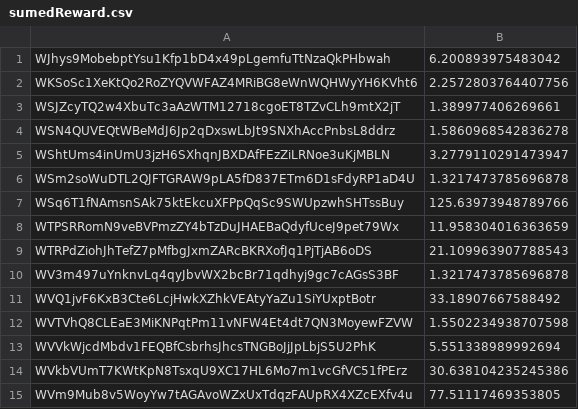
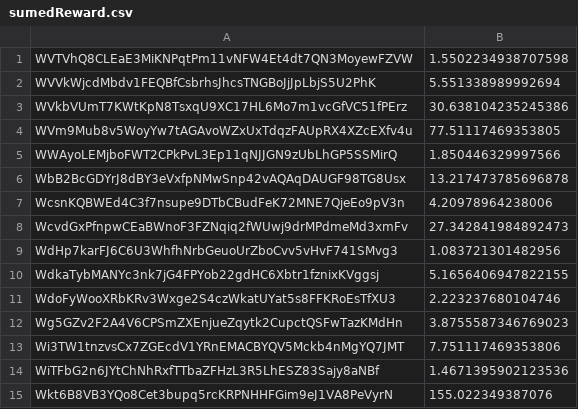
Before and after one commit to Coinversation/staticScripts, a CSV file: assets/sumedReward.csv, drawn as a sheet; only a part is shown; the shorter side is filled out with more unchanged rows; the diff names each change by its address in the sheet, - before the commit and + after, or states it on an @@ line.

```diff
--- a/assets/sumedReward.csv
+++ b/assets/sumedReward.csv
-row 1: WJhys9MobebptYsu1Kfp1bD4x49pLgemfuTtNzaQkPHbwah | 6.200893975483042
-row 2: WKSoSc1XeKtQo2RoZYQVWFAZ4MRiBG8eWnWQHWyYH6KVht6 | 2.2572803764407756
-row 3: WSJZcyTQ2w4XbuTc3aAzWTM12718cgoET8TZvCLh9mtX2jT | 1.389977406269661
-row 4: WSN4QUVEQtWBeMdJ6Jp2qDxswLbJt9SNXhAccPnbsL8ddrz | 1.5860968542836278
-row 5: WShtUms4inUmU3jzH6SXhqnJBXDAfFEzZiLRNoe3uKjMBLN | 3.2779110291473947
-row 6: WSm2soWuDTL2QJFTGRAW9pLA5fD837ETm6D1sFdyRP1aD4U | 1.3217473785696878
-row 7: WSq6T1fNAmsnSAk75ktEkcuXFPpQqSc9SWUpzwhSHTssBuy | 125.63973948789766
-row 8: WTPSRRomN9veBVPmzZY4bTzDuJHAEBaQdyfUceJ9pet79Wx | 11.958304016363659
-row 9: WTRPdZiohJhTefZ7pMfbgJxmZARcBKRXofJq1PjTjAB6oDS | 21.109963907788543
-row 10: WV3m497uYnknvLq4qyJbvWX2bcBr71qdhyj9gc7cAGsS3BF | 1.3217473785696878
-row 11: WVQ1jvF6KxB3Cte6LcjHwkXZhkVEAtyYaZu1SiYUxptBotr | 33.18907667588492
```
Also changed, not shown: 1 other file.
